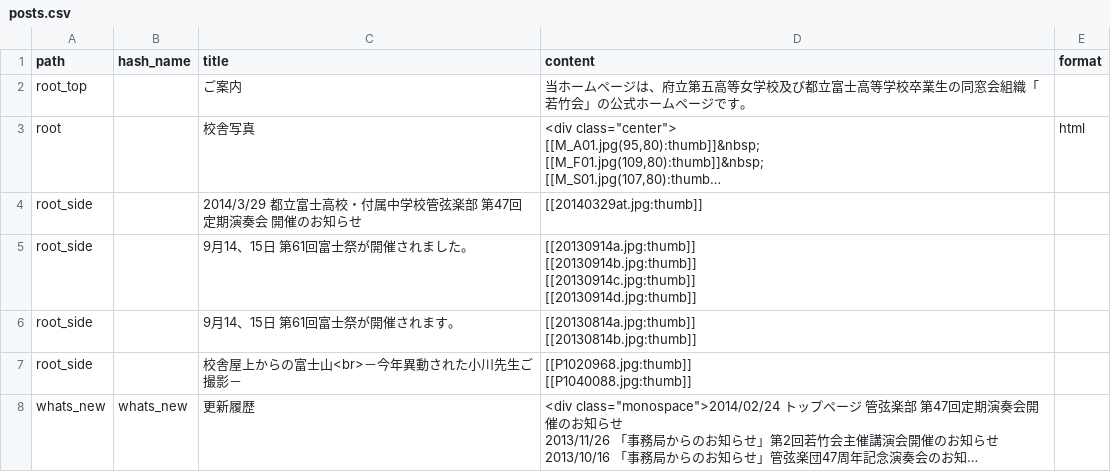
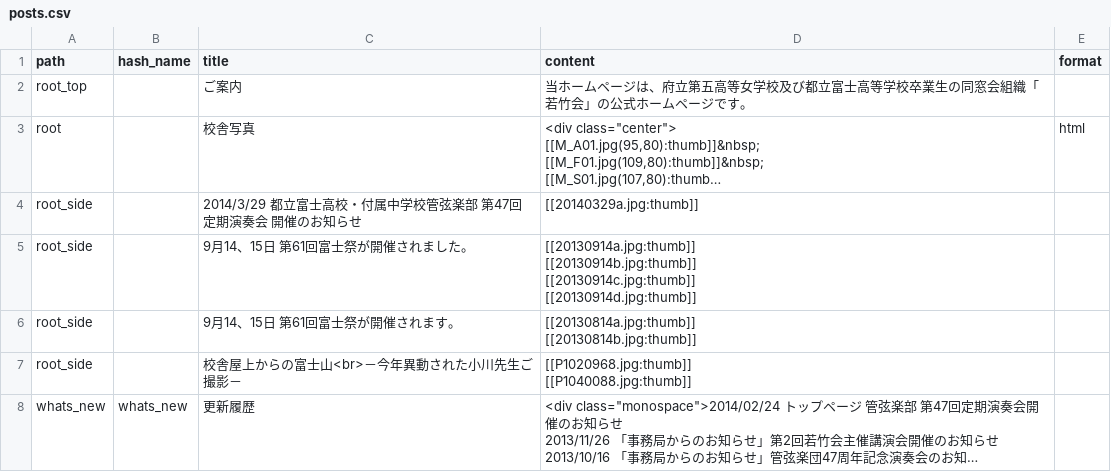
Before and after one commit to awakia/fuji-daigo-wakatakekai, a CSV file: db/posts.csv, drawn as a sheet; only a part is shown; long unchanged cells end in …; the diff covers the shown part only; the diff names each change by its address in the sheet, - before the commit and + after, or states it on an @@ line.

```diff
--- a/db/posts.csv
+++ b/db/posts.csv
-D4 (content): [[20140329at.jpg:thumb]]
+D4 (content): [[20140329a.jpg:thumb]]
```
Also changed, not shown: 2 edited cells elsewhere in this file, 1 other file.
